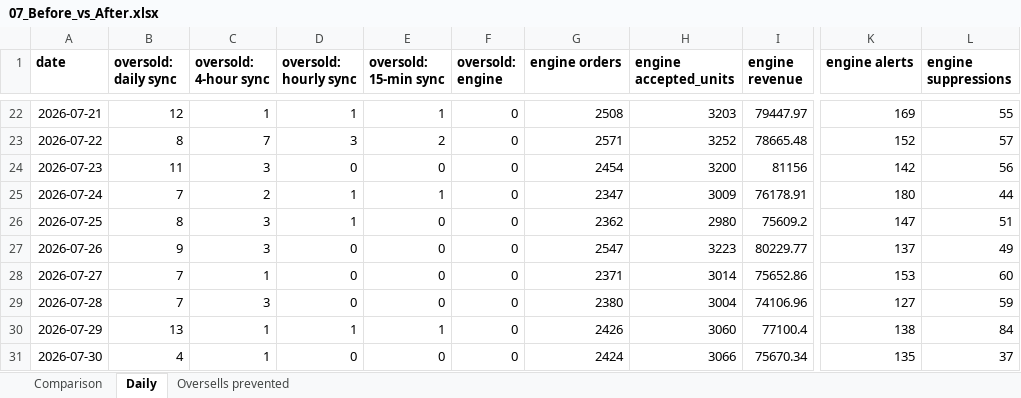
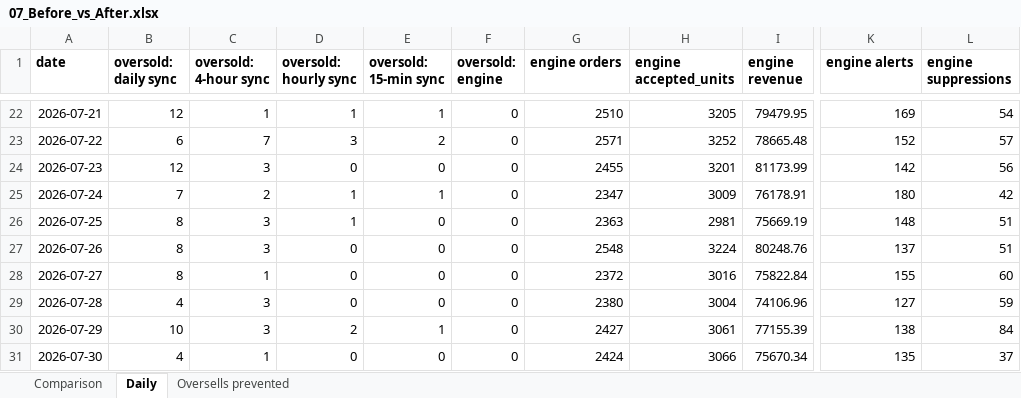
Before and after one commit to Zhigerisen/multi-channel-inventory-sync, an Excel workbook: out/07_Before_vs_After.xlsx, sheet Daily, drawn as a sheet; only a part is shown, gaps mark what is left out; values as stored, in another font and other column widths than the file's, no borders; the diff covers the shown part only; the diff names each change by its address in the sheet, - before the commit and + after, or states it on an @@ line.

```diff
--- a/out/07_Before_vs_After.xlsx (sheet Daily)
+++ b/out/07_Before_vs_After.xlsx (sheet Daily)
-G22 (engine orders): 2508
+G22 (engine orders): 2510
-H22 (engine accepted_units): 3203
+H22 (engine accepted_units): 3205
-I22 (engine revenue): 79447.97
+I22 (engine revenue): 79479.95
-L22 (engine suppressions): 55
+L22 (engine suppressions): 54
-B23 (oversold: daily sync): 8
+B23 (oversold: daily sync): 6
-B24 (oversold: daily sync): 11
+B24 (oversold: daily sync): 12
-G24 (engine orders): 2454
+G24 (engine orders): 2455
-H24 (engine accepted_units): 3200
+H24 (engine accepted_units): 3201
-I24 (engine revenue): 81156
+I24 (engine revenue): 81173.99
-L25 (engine suppressions): 44
+L25 (engine suppressions): 42
-G26 (engine orders): 2362
+G26 (engine orders): 2363
-H26 (engine accepted_units): 2980
+H26 (engine accepted_units): 2981
-I26 (engine revenue): 75609.2
+I26 (engine revenue): 75669.19
-K26 (engine alerts): 147
+K26 (engine alerts): 148
-B27 (oversold: daily sync): 9
+B27 (oversold: daily sync): 8
-G27 (engine orders): 2547
+G27 (engine orders): 2548
-H27 (engine accepted_units): 3223
+H27 (engine accepted_units): 3224
-I27 (engine revenue): 80229.77
+I27 (engine revenue): 80248.76
-L27 (engine suppressions): 49
+L27 (engine suppressions): 51
-B28 (oversold: daily sync): 7
+B28 (oversold: daily sync): 8
-G28 (engine orders): 2371
+G28 (engine orders): 2372
-H28 (engine accepted_units): 3014
+H28 (engine accepted_units): 3016
-I28 (engine revenue): 75652.86
+I28 (engine revenue): 75822.84
-K28 (engine alerts): 153
+K28 (engine alerts): 155
-B29 (oversold: daily sync): 7
+B29 (oversold: daily sync): 4
-B30 (oversold: daily sync): 13
+B30 (oversold: daily sync): 10
-C30 (oversold: 4-hour sync): 1
+C30 (oversold: 4-hour sync): 3
-D30 (oversold: hourly sync): 1
+D30 (oversold: hourly sync): 2
-G30 (engine orders): 2426
+G30 (engine orders): 2427
-H30 (engine accepted_units): 3060
+H30 (engine accepted_units): 3061
-I30 (engine revenue): 77100.4
+I30 (engine revenue): 77155.39
```
Also changed, not shown: 72 edited cells elsewhere in this sheet, sheet Oversells prevented, sheet Comparison, out/01_Inventory_Master.xlsx, out/03_Purchase_Order_Drafts.xlsx, 24 other files.
